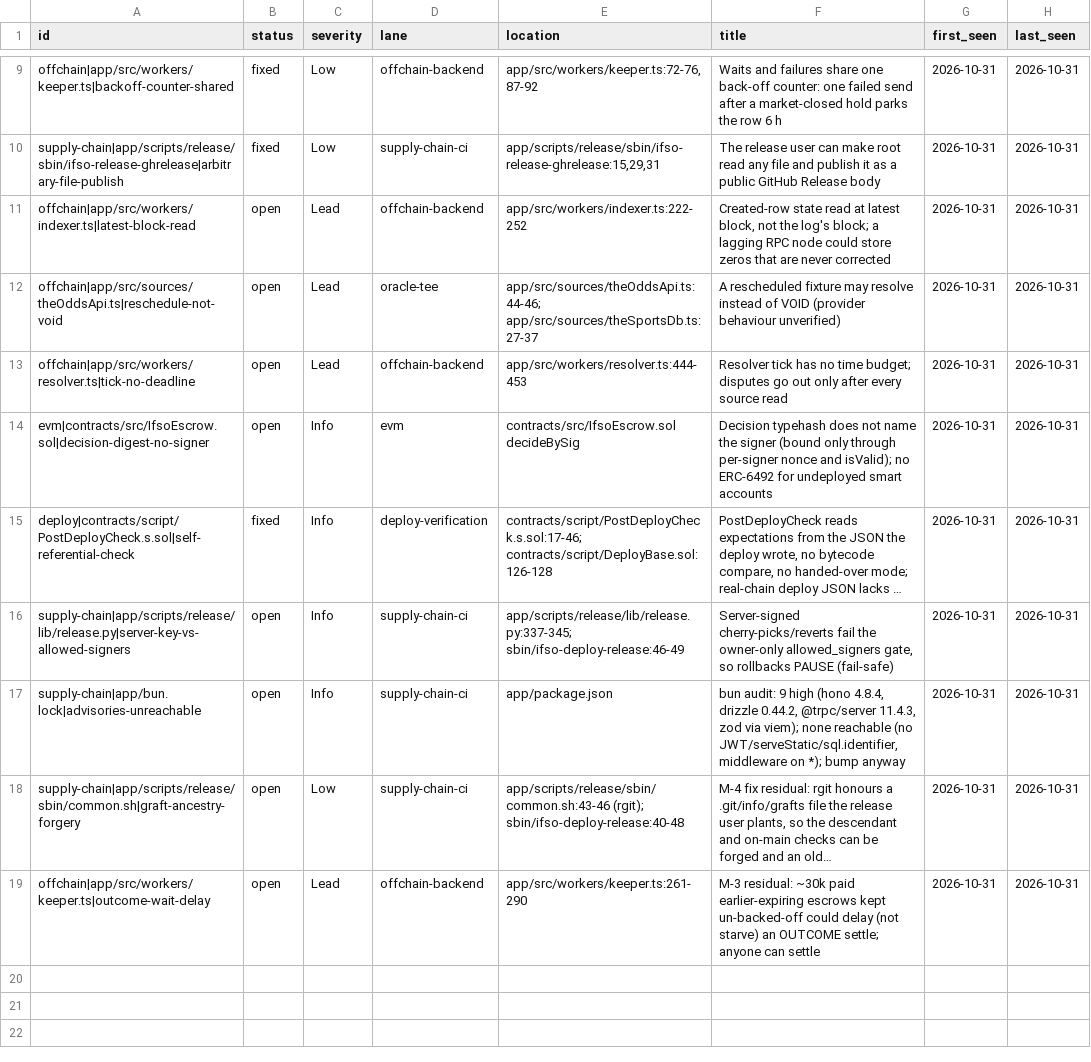
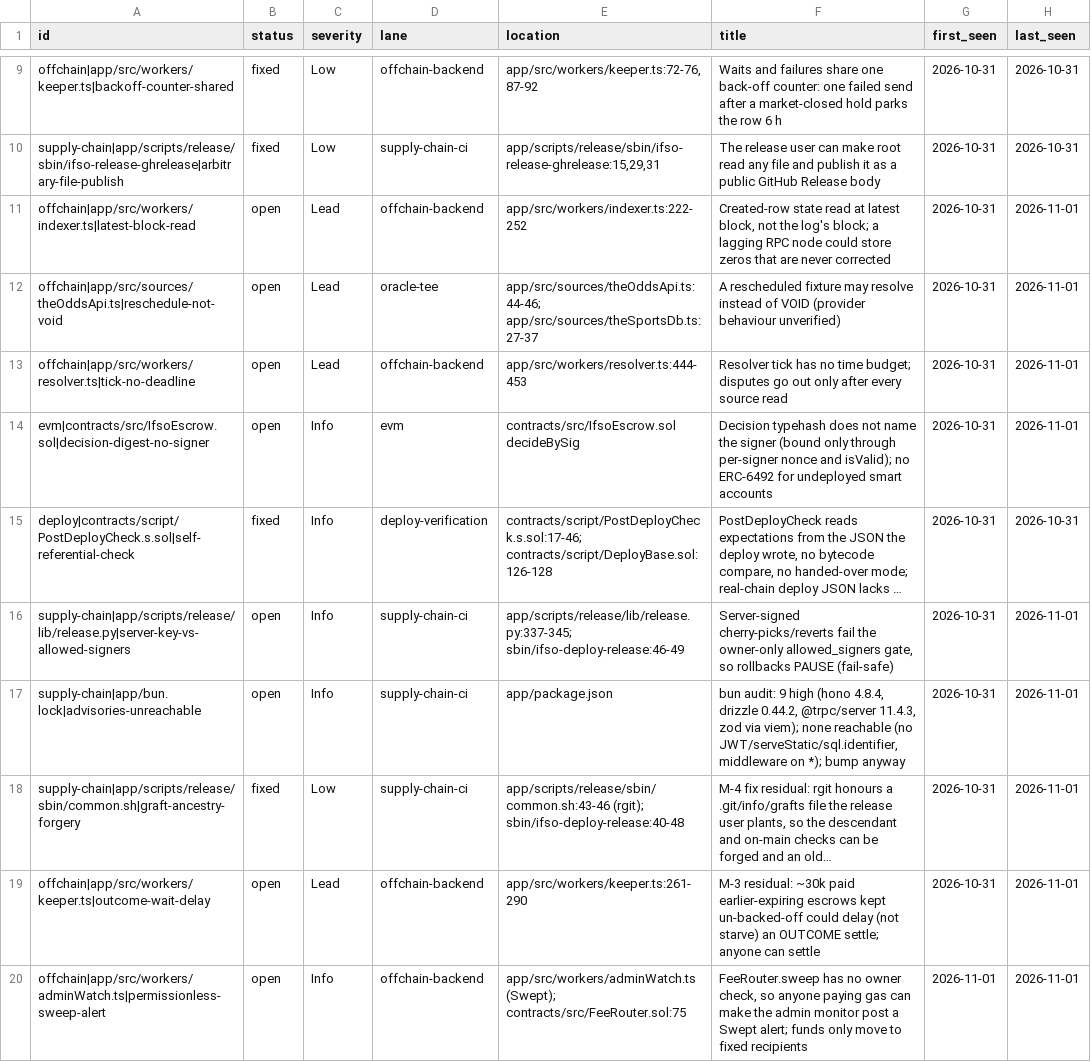
Before and after one commit to ifsodev/ifso, a TSV file: .audit-grade/findings.tsv, drawn as a sheet; only a part is shown, gaps mark what is left out; long unchanged cells end in …; the diff names each change by its address in the sheet, - before the commit and + after, or states it on an @@ line.

Commit message:
docs(audit): rescore on e48013e is 9.8/10 (L-6 fixed; monitoring item still short of staleness and outflow alerts)
Coverage, install controls and Python static analysis points earned; independent check adopted. Previous report kept as REPORT-2026-10-31-071fee4.md; findings.tsv and history.tsv updated.

```diff
--- a/.audit-grade/findings.tsv
+++ b/.audit-grade/findings.tsv
-H11:H14 (last_seen): 2026-10-31
+H11:H14 (last_seen): 2026-11-01
-H16:H19 (last_seen): 2026-10-31
+H16:H19 (last_seen): 2026-11-01
-B18 (status): open
+B18 (status): fixed
+row 20: offchain|app/src/workers/adminWatch.ts|permissionless-sweep-alert | open | Info | offchain-backend | app/src/workers/adminWatch.ts (Swept); contracts/src/FeeRouter.sol:75 | FeeRouter.sweep has no owner check, so anyone paying gas can make the admin monitor post a Swept alert; funds only move to fixed recipients | 2026-11-01 | 2026-11-01
```
Also changed, not shown: .audit-grade/history.tsv, 2 other files.
